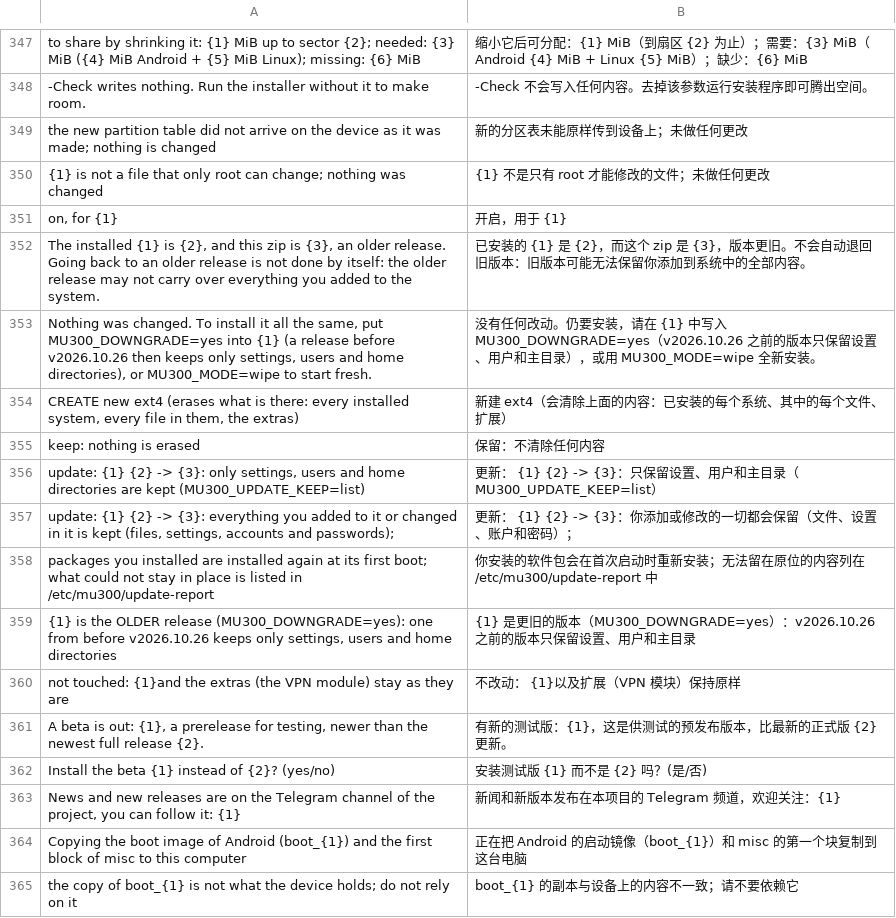
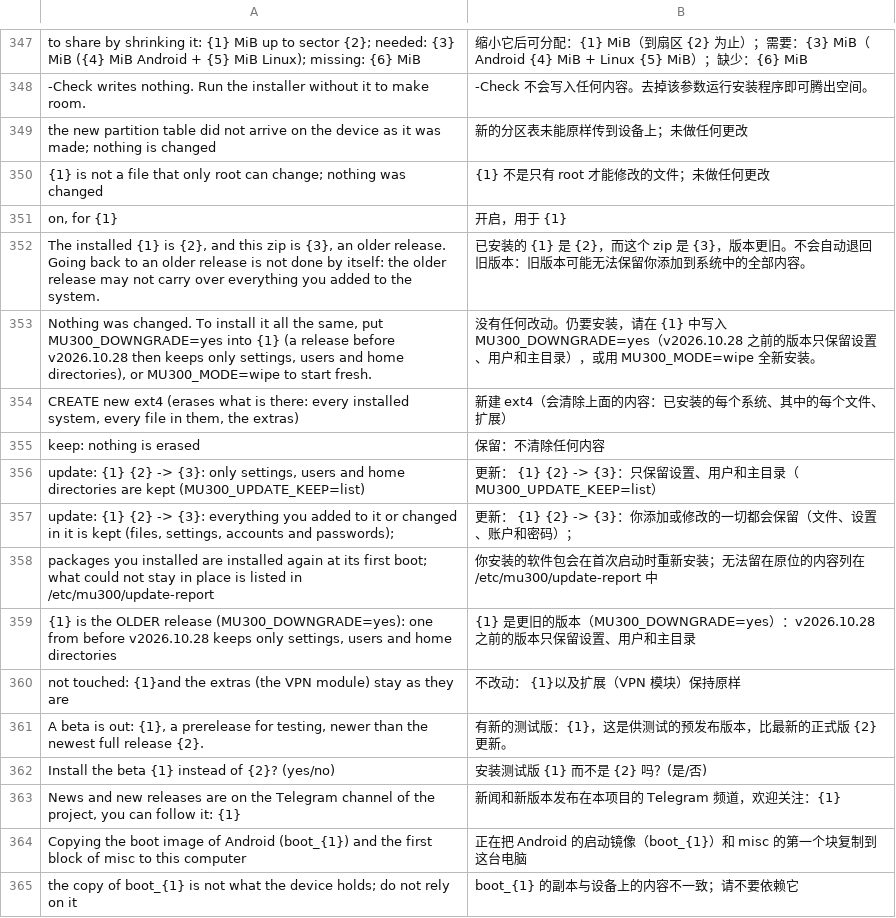
Before and after one commit to liuwang97/mu300-wrt, a TSV file: i18n/zh.tsv, drawn as a sheet; only a part is shown, gaps mark what is left out.

```diff
--- a/i18n/zh.tsv
+++ b/i18n/zh.tsv
@@ -352,3 +352,3 @@ on, for {1}	开启，用于 {1}
 The installed {1} is {2}, and this zip is {3}, an older release. Going back to an older release is not done by itself: the older release may not carry over everything you added to the system.	已安装的 {1} 是 {2}，而这个 zip 是 {3}，版本更旧。不会自动退回旧版本：旧版本可能无法保留你添加到系统中的全部内容。
-Nothing was changed. To install it all the same, put MU300_DOWNGRADE=yes into {1} (a release before v2026.10.26 then keeps only settings, users and home directories), or MU300_MODE=wipe to start fresh.	没有任何改动。仍要安装，请在 {1} 中写入 MU300_DOWNGRADE=yes（v2026.10.26 之前的版本只保留设置、用户和主目录），或用 MU300_MODE=wipe 全新安装。
+Nothing was changed. To install it all the same, put MU300_DOWNGRADE=yes into {1} (a release before v2026.10.28 then keeps only settings, users and home directories), or MU300_MODE=wipe to start fresh.	没有任何改动。仍要安装，请在 {1} 中写入 MU300_DOWNGRADE=yes（v2026.10.28 之前的版本只保留设置、用户和主目录），或用 MU300_MODE=wipe 全新安装。
 CREATE new ext4 (erases what is there: every installed system, every file in them, the extras)	新建 ext4（会清除上面的内容：已安装的每个系统、其中的每个文件、扩展）
@@ -358,3 +358,3 @@ update:         {1} {2} -> {3}: everything you added to it or changed in it is k
                 packages you installed are installed again at its first boot; what could not stay in place is listed in /etc/mu300/update-report	                你安装的软件包会在首次启动时重新安装；无法留在原位的内容列在 /etc/mu300/update-report 中
-                {1} is the OLDER release (MU300_DOWNGRADE=yes): one from before v2026.10.26 keeps only settings, users and home directories	                {1} 是更旧的版本（MU300_DOWNGRADE=yes）：v2026.10.26 之前的版本只保留设置、用户和主目录
+                {1} is the OLDER release (MU300_DOWNGRADE=yes): one from before v2026.10.28 keeps only settings, users and home directories	                {1} 是更旧的版本（MU300_DOWNGRADE=yes）：v2026.10.28 之前的版本只保留设置、用户和主目录
 not touched:    {1}and the extras (the VPN module) stay as they are	不改动：        {1}以及扩展（VPN 模块）保持原样
```
Also changed, not shown: i18n/tr.tsv, 5 other files.
